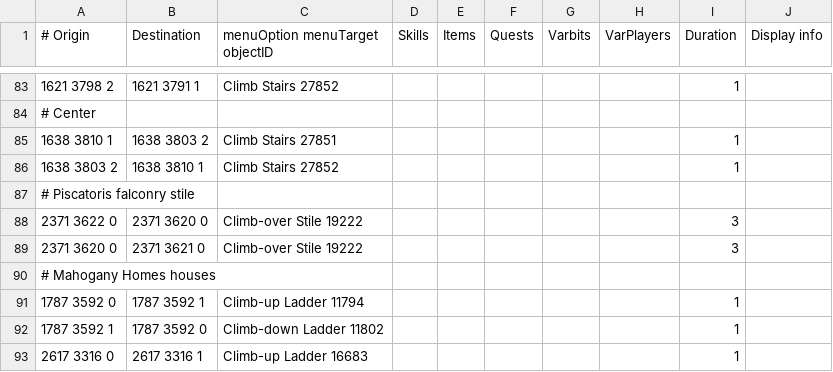
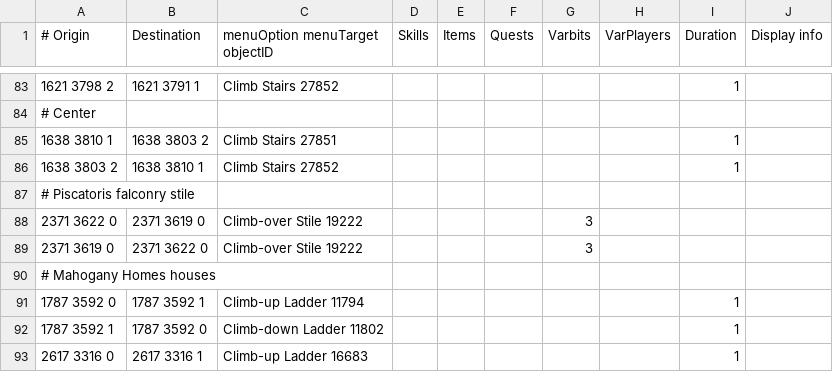
Before and after one commit to twilite-plugins/custom-transports, a TSV file: custom-transports.tsv, drawn as a sheet; only a part is shown, gaps mark what is left out.

Commit message:
xd

```diff
--- a/custom-transports.tsv
+++ b/custom-transports.tsv
@@ -87,4 +87,4 @@
 # Piscatoris falconry stile									
-2371 3622 0	2371 3620 0	Climb-over Stile 19222						3	
-2371 3620 0	2371 3621 0	Climb-over Stile 19222						3	
+2371 3622 0	2371 3619 0	Climb-over Stile 19222				3	
+2371 3619 0	2371 3622 0	Climb-over Stile 19222				3	
 # Mahogany Homes houses									
```
